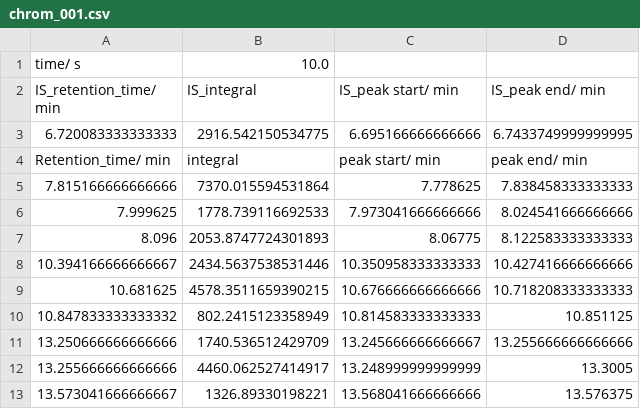
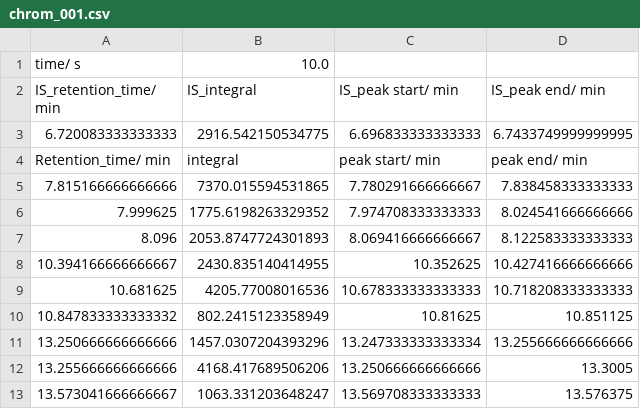
Before and after one commit to Will-Robin/ChromProcess, a CSV file: Sample_analysis/Example/ExperimentalData/ExamplePeakCollections/chrom_001.csv, drawn as a sheet.

```diff
--- a/Sample_analysis/Example/ExperimentalData/ExamplePeakCollections/chrom_001.csv
+++ b/Sample_analysis/Example/ExperimentalData/ExamplePeakCollections/chrom_001.csv
@@ -2,12 +2,12 @@ time/ s,10.0
 IS_retention_time/ min,IS_integral,IS_peak start/ min,IS_peak end/ min
-6.720083333333333,2916.542150534775,6.695166666666666,6.7433749999999995
+6.720083333333333,2916.542150534775,6.696833333333333,6.7433749999999995
 Retention_time/ min,integral,peak start/ min,peak end/ min
-7.815166666666666,7370.015594531864,7.778625,7.838458333333333
-7.999625,1778.739116692533,7.973041666666666,8.024541666666666
-8.096,2053.8747724301893,8.06775,8.122583333333333
-10.394166666666667,2434.5637538531446,10.350958333333333,10.427416666666666
-10.681625,4578.3511659390215,10.676666666666666,10.718208333333333
-10.847833333333332,802.2415123358949,10.814583333333333,10.851125
-13.250666666666666,1740.536512429709,13.245666666666667,13.255666666666666
-13.255666666666666,4460.062527414917,13.248999999999999,13.3005
-13.573041666666667,1326.89330198221,13.568041666666666,13.576375
+7.815166666666666,7370.015594531865,7.780291666666667,7.838458333333333
+7.999625,1775.6198263329352,7.974708333333333,8.024541666666666
+8.096,2053.8747724301893,8.069416666666667,8.122583333333333
+10.394166666666667,2430.835140414955,10.352625,10.427416666666666
+10.681625,4205.77008016536,10.678333333333333,10.718208333333333
+10.847833333333332,802.2415123358949,10.81625,10.851125
+13.250666666666666,1457.0307204393296,13.247333333333334,13.255666666666666
+13.255666666666666,4168.417689506206,13.250666666666666,13.3005
+13.573041666666667,1063.331203648247,13.569708333333333,13.576375
```
Also changed, not shown: Sample_analysis/Example/ExperimentalData/ExamplePeakCollections/chrom_002.csv, Sample_analysis/Example/ExperimentalData/ExamplePeakCollections/chrom_003.csv, 3 other files.
